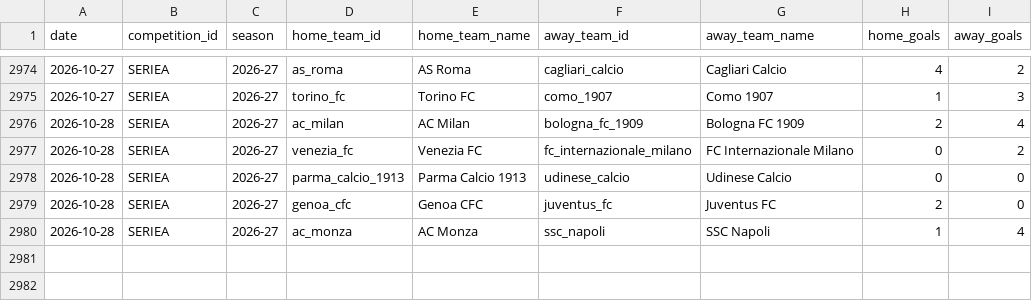
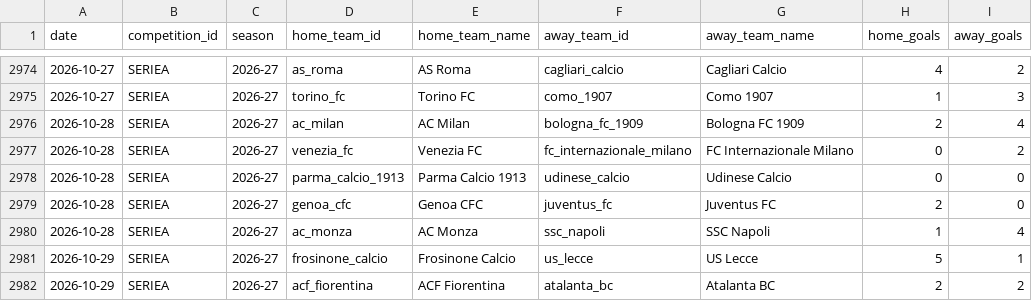
Before and after one commit to alesinho777/botinho777, a CSV file: data/raw/real_matches.csv, drawn as a sheet; only a part is shown, gaps mark what is left out.

```diff
--- a/data/raw/real_matches.csv
+++ b/data/raw/real_matches.csv
@@ -2980 +2980,3 @@ date,competition_id,season,home_team_id,home_team_name,away_team_id,away_team_na
 2026-10-28,SERIEA,2026-27,ac_monza,AC Monza,ssc_napoli,SSC Napoli,1,4
+2026-10-29,SERIEA,2026-27,frosinone_calcio,Frosinone Calcio,us_lecce,US Lecce,5,1
+2026-10-29,SERIEA,2026-27,acf_fiorentina,ACF Fiorentina,atalanta_bc,Atalanta BC,2,2
```
Also changed, not shown: data/raw/upcoming_fixtures.csv.
